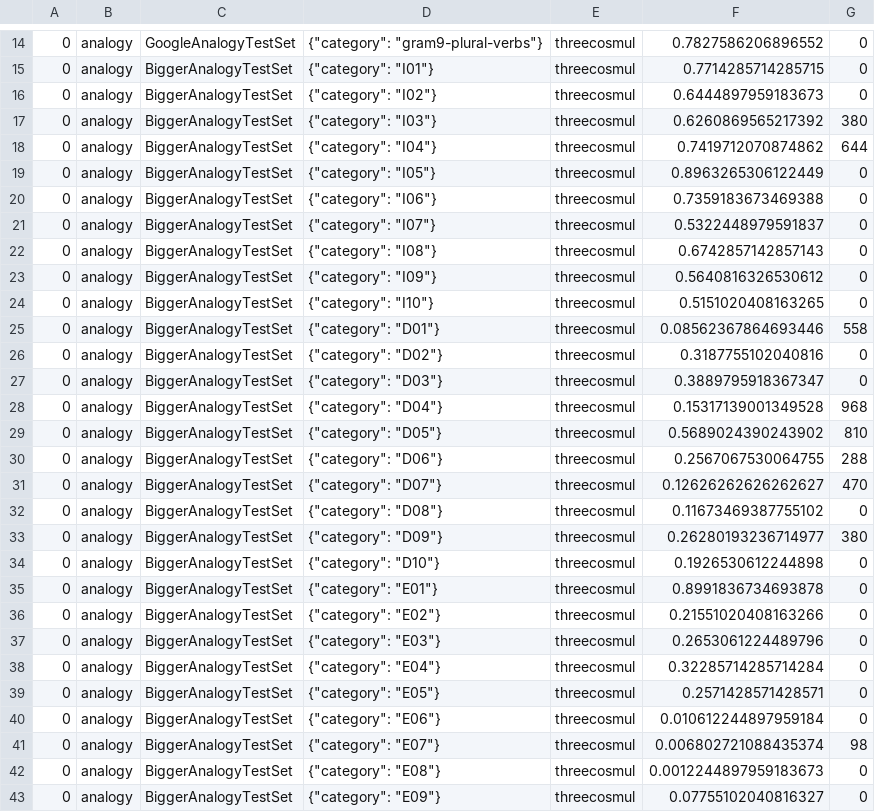
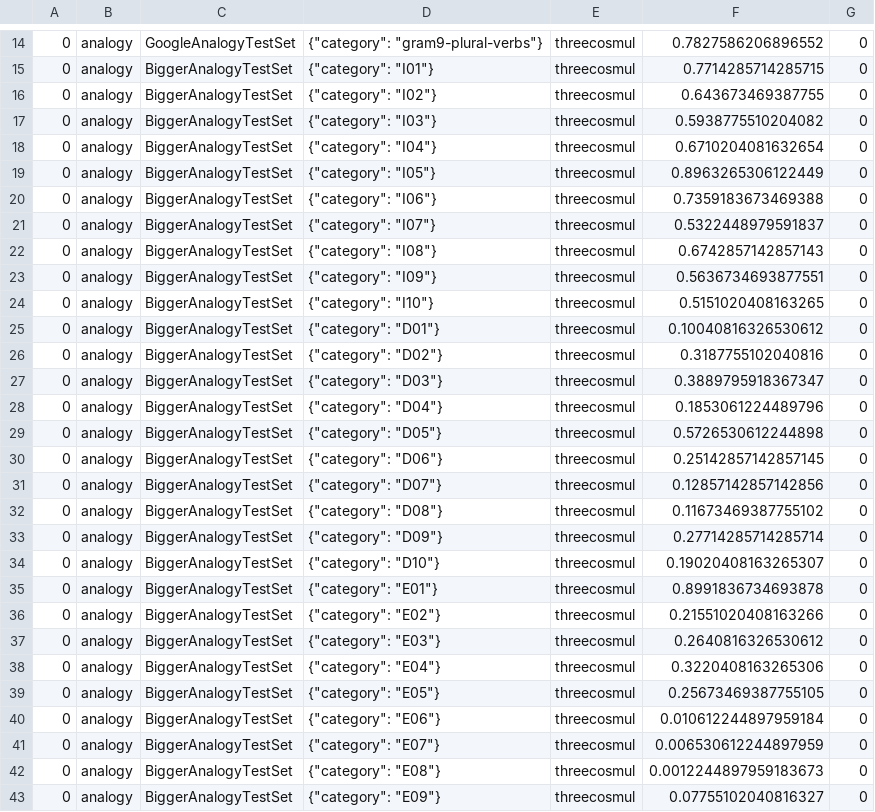
Before and after one commit to dmlc/web-data, a TSV file: gluonnlp/logs/embedding_results/results/analogy-fasttext-wiki.en.tsv, drawn as a sheet; only a part is shown, gaps mark what is left out; the diff covers the shown part only.

```diff
--- a/gluonnlp/logs/embedding_results/results/analogy-fasttext-wiki.en.tsv
+++ b/gluonnlp/logs/embedding_results/results/analogy-fasttext-wiki.en.tsv
@@ -15,5 +15,5 @@
 0	analogy	BiggerAnalogyTestSet	{"category": "I01"}	threecosmul	0.7714285714285715	0
-0	analogy	BiggerAnalogyTestSet	{"category": "I02"}	threecosmul	0.6444897959183673	0
-0	analogy	BiggerAnalogyTestSet	{"category": "I03"}	threecosmul	0.6260869565217392	380
-0	analogy	BiggerAnalogyTestSet	{"category": "I04"}	threecosmul	0.7419712070874862	644
+0	analogy	BiggerAnalogyTestSet	{"category": "I02"}	threecosmul	0.643673469387755	0
+0	analogy	BiggerAnalogyTestSet	{"category": "I03"}	threecosmul	0.5938775510204082	0
+0	analogy	BiggerAnalogyTestSet	{"category": "I04"}	threecosmul	0.6710204081632654	0
 0	analogy	BiggerAnalogyTestSet	{"category": "I05"}	threecosmul	0.8963265306122449	0
@@ -22,21 +22,21 @@
 0	analogy	BiggerAnalogyTestSet	{"category": "I08"}	threecosmul	0.6742857142857143	0
-0	analogy	BiggerAnalogyTestSet	{"category": "I09"}	threecosmul	0.5640816326530612	0
+0	analogy	BiggerAnalogyTestSet	{"category": "I09"}	threecosmul	0.5636734693877551	0
 0	analogy	BiggerAnalogyTestSet	{"category": "I10"}	threecosmul	0.5151020408163265	0
-0	analogy	BiggerAnalogyTestSet	{"category": "D01"}	threecosmul	0.08562367864693446	558
+0	analogy	BiggerAnalogyTestSet	{"category": "D01"}	threecosmul	0.10040816326530612	0
 0	analogy	BiggerAnalogyTestSet	{"category": "D02"}	threecosmul	0.3187755102040816	0
 0	analogy	BiggerAnalogyTestSet	{"category": "D03"}	threecosmul	0.3889795918367347	0
-0	analogy	BiggerAnalogyTestSet	{"category": "D04"}	threecosmul	0.15317139001349528	968
-0	analogy	BiggerAnalogyTestSet	{"category": "D05"}	threecosmul	0.5689024390243902	810
-0	analogy	BiggerAnalogyTestSet	{"category": "D06"}	threecosmul	0.2567067530064755	288
-0	analogy	BiggerAnalogyTestSet	{"category": "D07"}	threecosmul	0.12626262626262627	470
+0	analogy	BiggerAnalogyTestSet	{"category": "D04"}	threecosmul	0.1853061224489796	0
+0	analogy	BiggerAnalogyTestSet	{"category": "D05"}	threecosmul	0.5726530612244898	0
+0	analogy	BiggerAnalogyTestSet	{"category": "D06"}	threecosmul	0.25142857142857145	0
+0	analogy	BiggerAnalogyTestSet	{"category": "D07"}	threecosmul	0.12857142857142856	0
 0	analogy	BiggerAnalogyTestSet	{"category": "D08"}	threecosmul	0.11673469387755102	0
-0	analogy	BiggerAnalogyTestSet	{"category": "D09"}	threecosmul	0.26280193236714977	380
-0	analogy	BiggerAnalogyTestSet	{"category": "D10"}	threecosmul	0.1926530612244898	0
+0	analogy	BiggerAnalogyTestSet	{"category": "D09"}	threecosmul	0.27714285714285714	0
+0	analogy	BiggerAnalogyTestSet	{"category": "D10"}	threecosmul	0.19020408163265307	0
 0	analogy	BiggerAnalogyTestSet	{"category": "E01"}	threecosmul	0.8991836734693878	0
 0	analogy	BiggerAnalogyTestSet	{"category": "E02"}	threecosmul	0.21551020408163266	0
-0	analogy	BiggerAnalogyTestSet	{"category": "E03"}	threecosmul	0.2653061224489796	0
-0	analogy	BiggerAnalogyTestSet	{"category": "E04"}	threecosmul	0.32285714285714284	0
-0	analogy	BiggerAnalogyTestSet	{"category": "E05"}	threecosmul	0.2571428571428571	0
+0	analogy	BiggerAnalogyTestSet	{"category": "E03"}	threecosmul	0.2640816326530612	0
+0	analogy	BiggerAnalogyTestSet	{"category": "E04"}	threecosmul	0.3220408163265306	0
+0	analogy	BiggerAnalogyTestSet	{"category": "E05"}	threecosmul	0.25673469387755105	0
 0	analogy	BiggerAnalogyTestSet	{"category": "E06"}	threecosmul	0.010612244897959184	0
-0	analogy	BiggerAnalogyTestSet	{"category": "E07"}	threecosmul	0.006802721088435374	98
+0	analogy	BiggerAnalogyTestSet	{"category": "E07"}	threecosmul	0.006530612244897959	0
 0	analogy	BiggerAnalogyTestSet	{"category": "E08"}	threecosmul	0.0012244897959183673	0
```
Also changed, not shown: 54 edited cells elsewhere in this file, gluonnlp/logs/embedding_results/results/analogy-fasttext-wiki.simple.tsv, gluonnlp/logs/embedding_results/results/similarity-fasttext-wiki-news-300d-1M.tsv, 15 other files.
